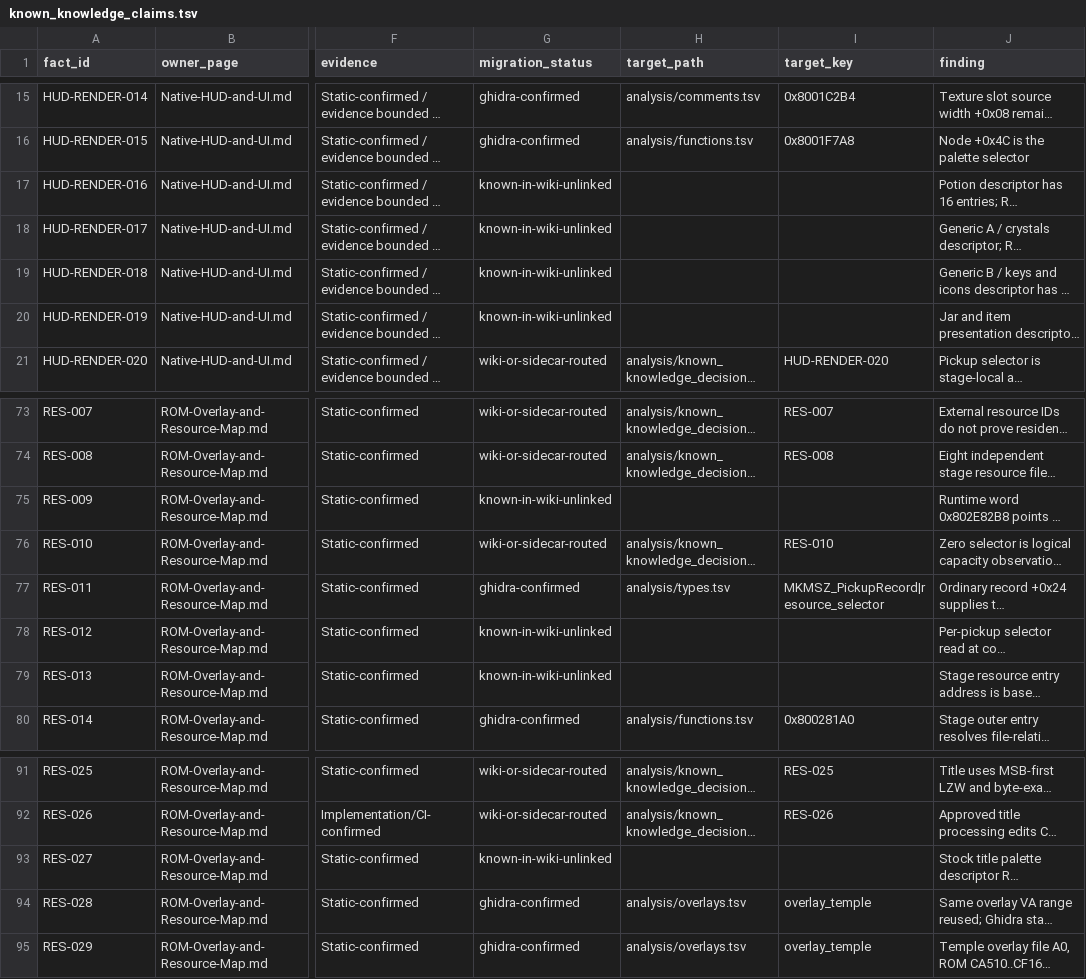
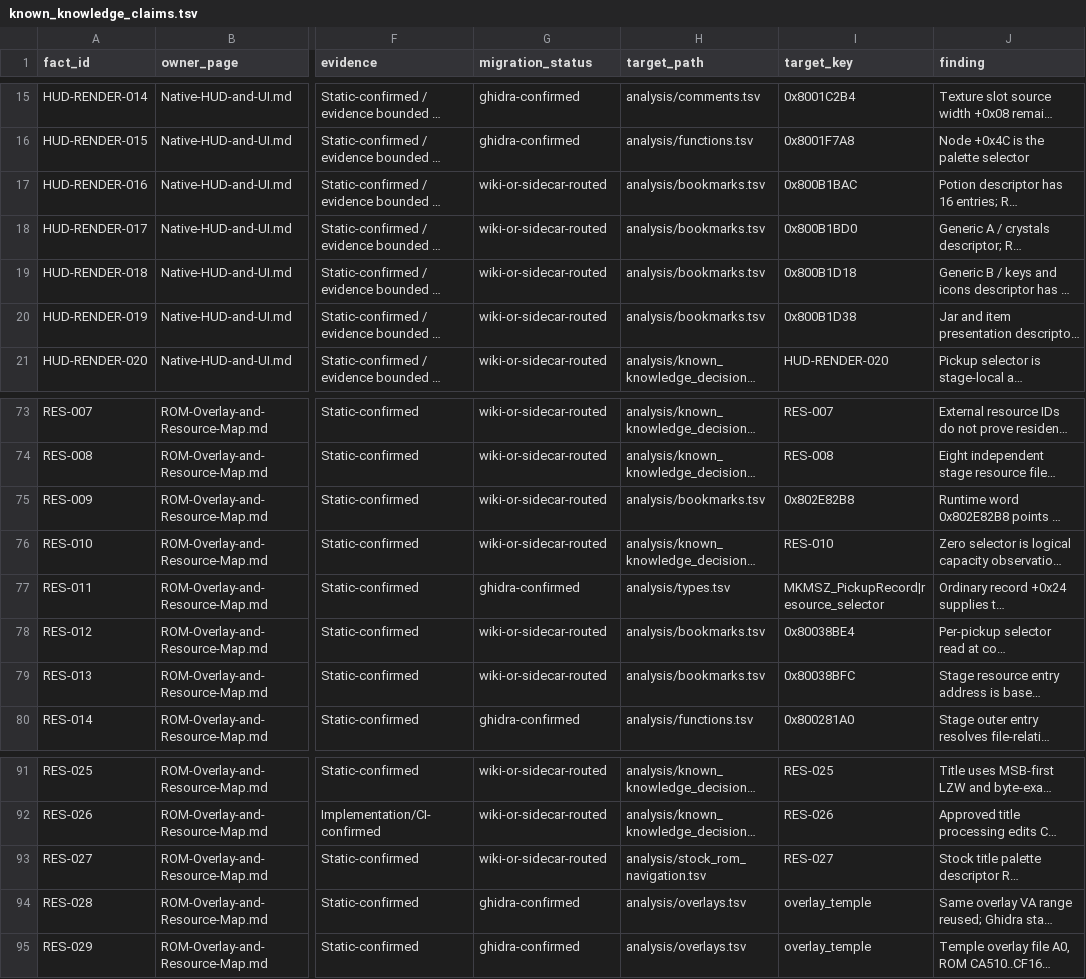
Before and after one commit to smeagol44/MKMSZ-Ghidra, a TSV file: analysis/known_knowledge_claims.tsv, drawn as a sheet; only a part is shown, gaps mark what is left out; long unchanged cells end in …; the diff names each change by its address in the sheet, - before the commit and + after, or states it on an @@ line.

```diff
--- a/analysis/known_knowledge_claims.tsv
+++ b/analysis/known_knowledge_claims.tsv
-G17:G20 (migration_status): known-in-wiki-unlinked
+G17:G20 (migration_status): wiki-or-sidecar-routed
-H17:H20 (target_path): (empty)
+H17:H20 (target_path): analysis/bookmarks.tsv
-I17 (target_key): (empty)
+I17 (target_key): 0x800B1BAC
-I18 (target_key): (empty)
+I18 (target_key): 0x800B1BD0
-I19 (target_key): (empty)
+I19 (target_key): 0x800B1D18
-I20 (target_key): (empty)
+I20 (target_key): 0x800B1D38
-G75 (migration_status): known-in-wiki-unlinked
+G75 (migration_status): wiki-or-sidecar-routed
-H75 (target_path): (empty)
+H75 (target_path): analysis/bookmarks.tsv
-I75 (target_key): (empty)
+I75 (target_key): 0x802E82B8
-G78:G79 (migration_status): known-in-wiki-unlinked
+G78:G79 (migration_status): wiki-or-sidecar-routed
-H78:H79 (target_path): (empty)
+H78:H79 (target_path): analysis/bookmarks.tsv
-I78 (target_key): (empty)
+I78 (target_key): 0x80038BE4
-I79 (target_key): (empty)
+I79 (target_key): 0x80038BFC
-G93 (migration_status): known-in-wiki-unlinked
+G93 (migration_status): wiki-or-sidecar-routed
-H93 (target_path): (empty)
+H93 (target_path): analysis/stock_rom_navigation.tsv
-I93 (target_key): (empty)
+I93 (target_key): RES-027
```
Also changed, not shown: analysis/bookmarks.tsv, analysis/known_knowledge_families.tsv, 7 other files.
